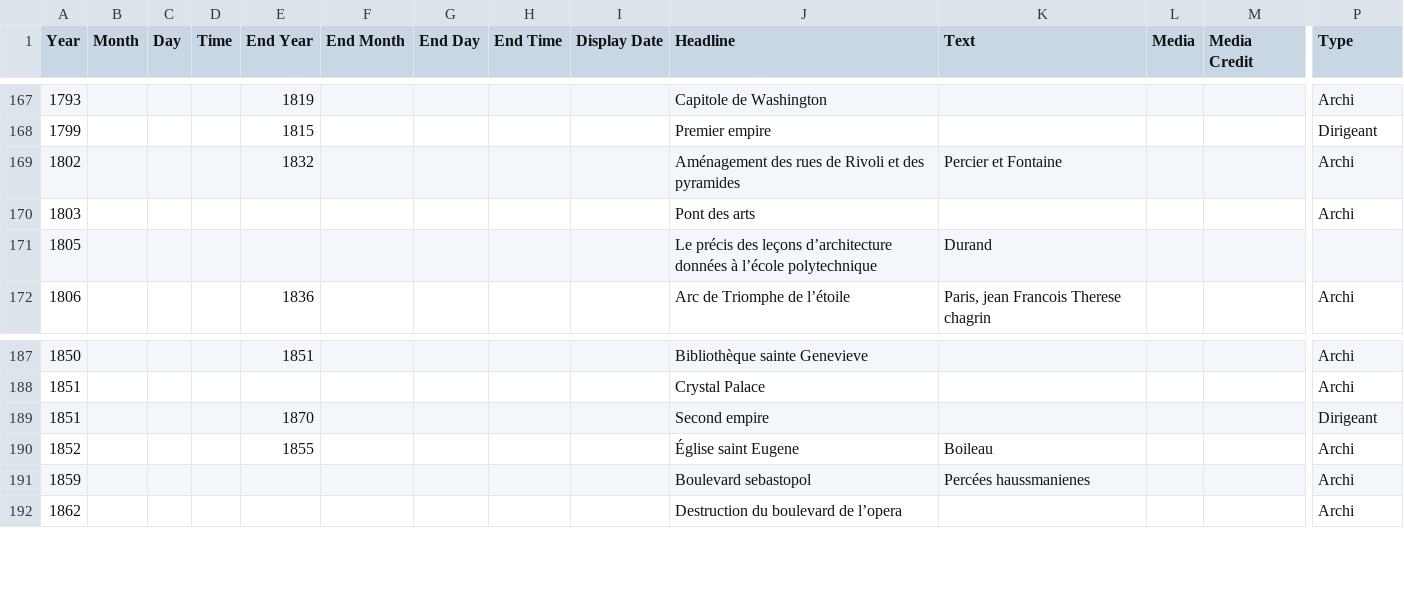
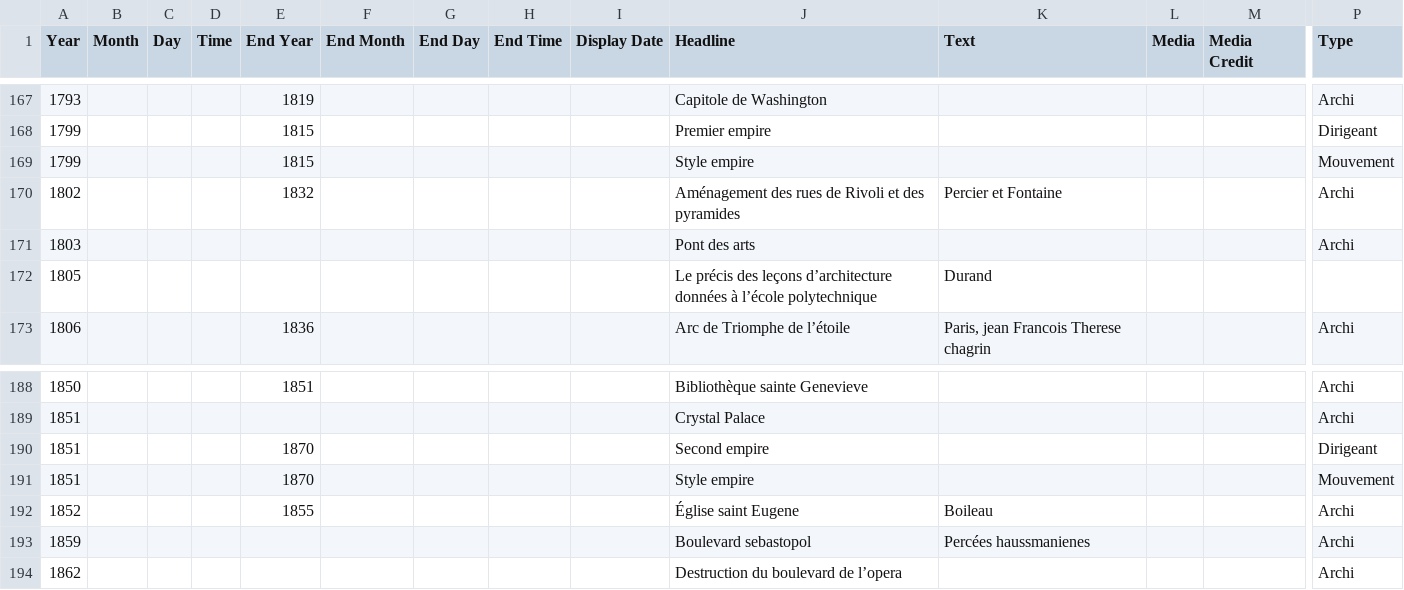
Before and after one commit to ines0011/frise, a CSV file: Official TimelineJS3 Template.csv, drawn as a sheet; only a part is shown, gaps mark what is left out; rows hold the shown columns only; the diff names each change by its address in the sheet, - before the commit and + after, or states it on an @@ line.

Commit message:
Update Official TimelineJS3 Template.csv

```diff
--- a/Official TimelineJS3 Template.csv
+++ b/Official TimelineJS3 Template.csv
+row 169: 1799 |  |  |  | 1815 |  |  |  |  | Style empire |  |  |  | Mouvement
+row 191: 1851 |  |  |  | 1870 |  |  |  |  | Style empire |  |  |  | Mouvement
```
